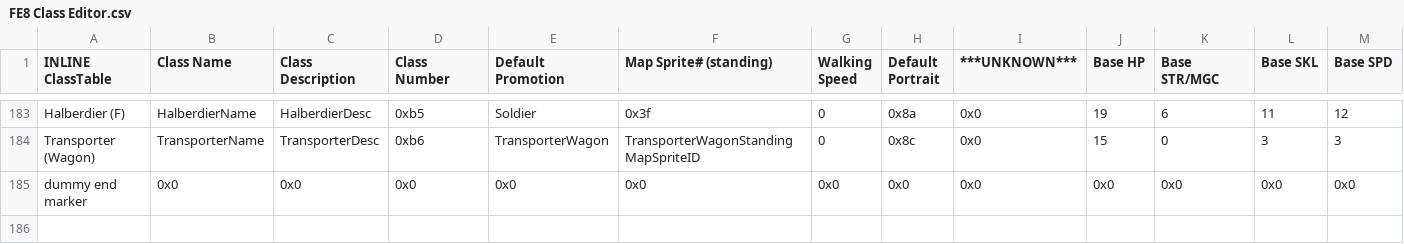
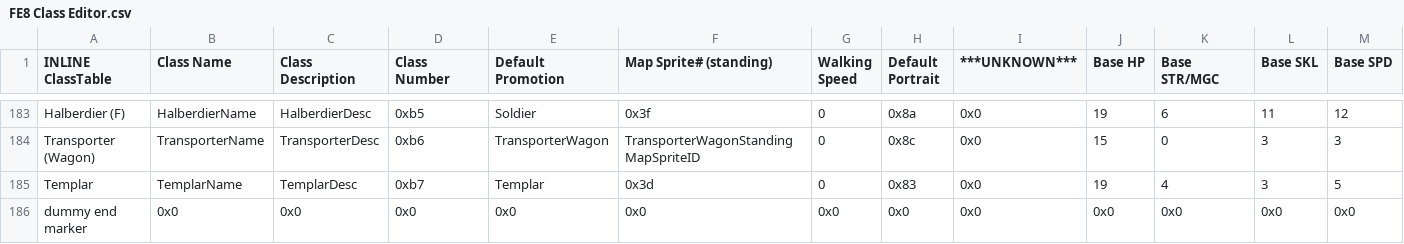
Before and after one commit to sme23/Whack, a CSV file: Tables/NMMs/Class & Character editors/FE8 Class Editor.csv, drawn as a sheet; only a part is shown, gaps mark what is left out; rows hold the shown columns only; the diff names each change by its address in the sheet, - before the commit and + after, or states it on an @@ line.

```diff
--- a/Tables/NMMs/Class & Character editors/FE8 Class Editor.csv
+++ b/Tables/NMMs/Class & Character editors/FE8 Class Editor.csv
+row 185: Templar | TemplarName | TemplarDesc | 0xb7 | Templar | 0x3d | 0 | 0x83 | 0x0 | 19 | 4 | 3 | 5
```
Also changed, not shown: Tables/NMMs/Class & Character editors/FE8 Character Editor.csv, 10 other files.
